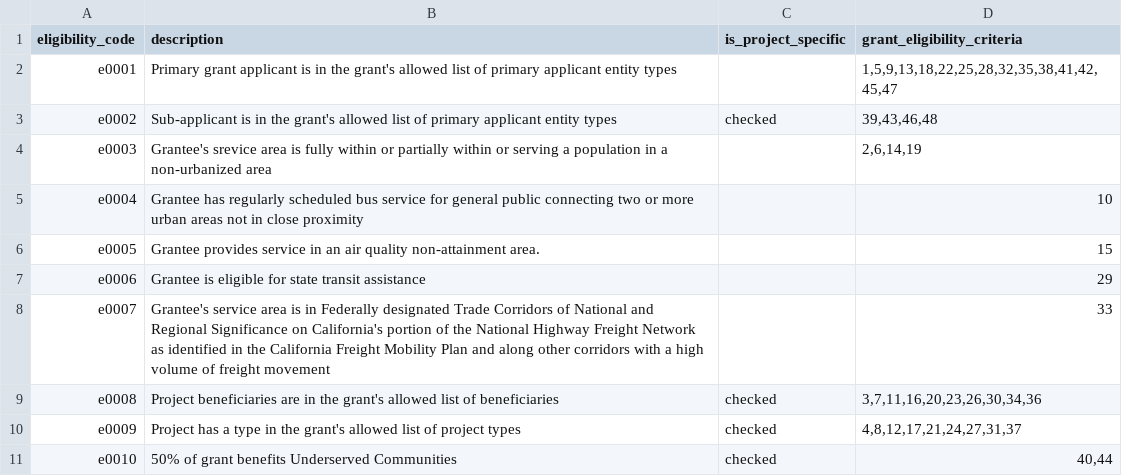
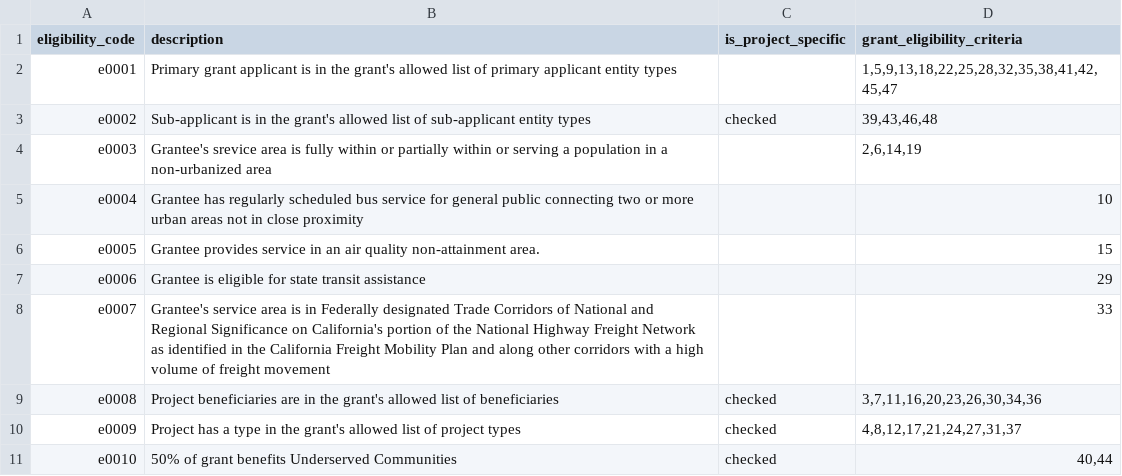
Before and after one commit to cal-itp/cypress, a CSV file: app/stub_data/eligibility_criteria.csv, drawn as a sheet.

Commit message:
Fixes for sub-applicant criteria

```diff
--- a/app/stub_data/eligibility_criteria.csv
+++ b/app/stub_data/eligibility_criteria.csv
@@ -2,3 +2,3 @@
 e0001,Primary grant applicant is in the grant's allowed list of primary applicant entity types,,"1,5,9,13,18,22,25,28,32,35,38,41,42,45,47"
-e0002,Sub-applicant is in the grant's allowed list of primary applicant entity types,checked,"39,43,46,48"
+e0002,Sub-applicant is in the grant's allowed list of sub-applicant entity types,checked,"39,43,46,48"
 e0003,Grantee's srevice area is fully within or partially within or serving a population in a non-urbanized area,,"2,6,14,19"
```
Also changed, not shown: 3 other files.
